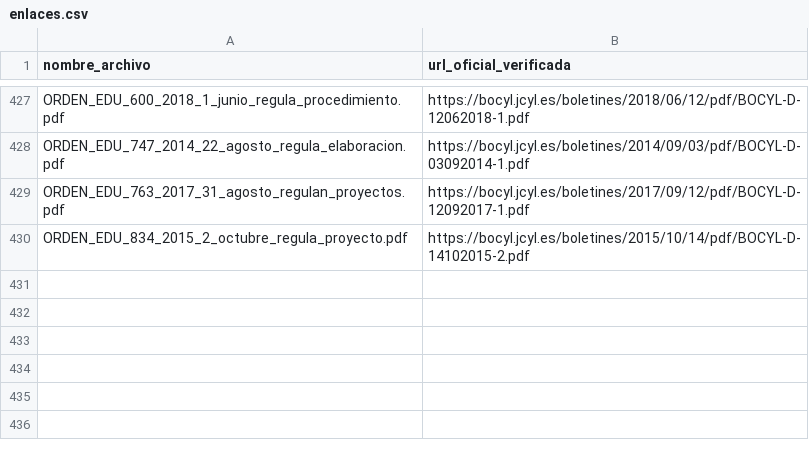
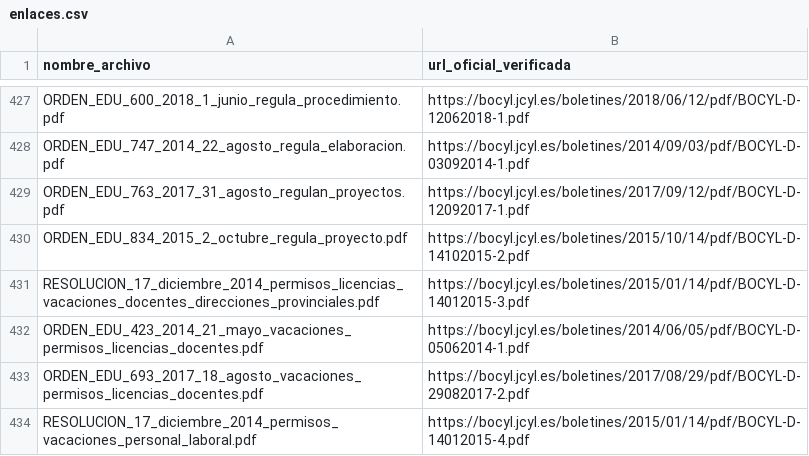
Before and after one commit to chatbothistoria/fabrica_cuentos, a CSV file: enlaces.csv, drawn as a sheet; only a part is shown, gaps mark what is left out; the diff names each change by its address in the sheet, - before the commit and + after, or states it on an @@ line.

Commit message:
Add files via upload

```diff
--- a/enlaces.csv
+++ b/enlaces.csv
+row 431: RESOLUCION_17_diciembre_2014_permisos_licencias_vacaciones_docentes_direcciones_provinciales.pdf | https://bocyl.jcyl.es/boletines/2015/01/14/pdf/BOCYL-D-14012015-3.pdf
+row 432: ORDEN_EDU_423_2014_21_mayo_vacaciones_permisos_licencias_docentes.pdf | https://bocyl.jcyl.es/boletines/2014/06/05/pdf/BOCYL-D-05062014-1.pdf
+row 433: ORDEN_EDU_693_2017_18_agosto_vacaciones_permisos_licencias_docentes.pdf | https://bocyl.jcyl.es/boletines/2017/08/29/pdf/BOCYL-D-29082017-2.pdf
+row 434: RESOLUCION_17_diciembre_2014_permisos_vacaciones_personal_laboral.pdf | https://bocyl.jcyl.es/boletines/2015/01/14/pdf/BOCYL-D-14012015-4.pdf
```
